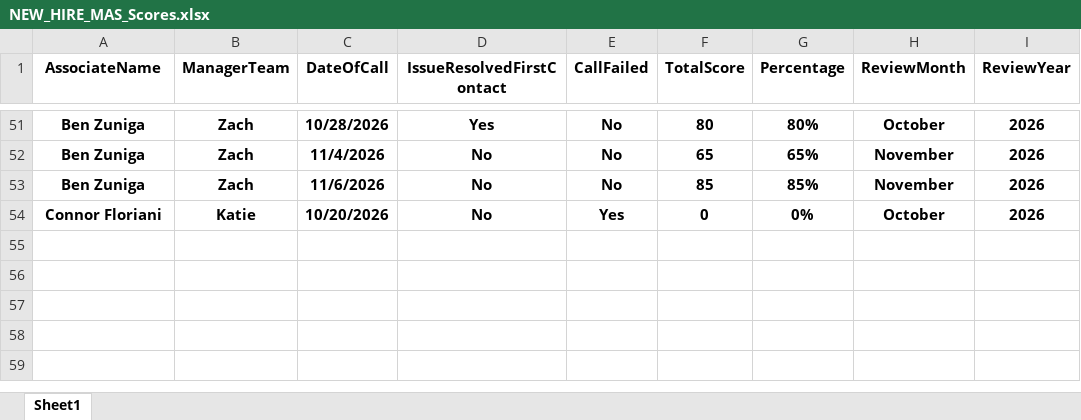
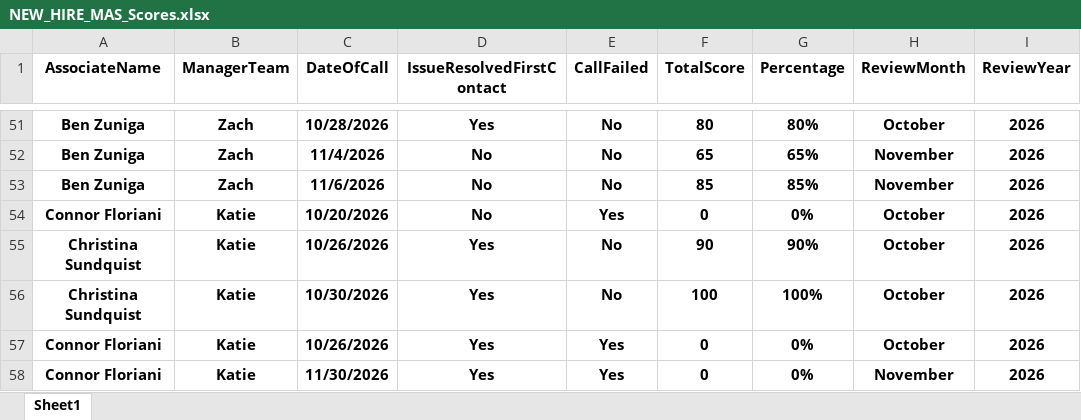
Before and after one commit to anfruu/mas-dashboard, an Excel workbook: NEW_HIRE_MAS_Scores.xlsx, sheet Sheet1, drawn as a sheet; only a part is shown, gaps mark what is left out; values as stored, in another font and other column widths than the file's, no borders; the diff names each change by its address in the sheet, - before the commit and + after, or states it on an @@ line.

```diff
--- a/NEW_HIRE_MAS_Scores.xlsx (sheet Sheet1)
+++ b/NEW_HIRE_MAS_Scores.xlsx (sheet Sheet1)
+row 55: Christina Sundquist | Katie | 10/26/2026 | Yes | No | 90 | 90% | October | 2026
+row 56: Christina Sundquist | Katie | 10/30/2026 | Yes | No | 100 | 100% | October | 2026
+row 57: Connor Floriani | Katie | 10/26/2026 | Yes | Yes | 0 | 0% | October | 2026
+row 58: Connor Floriani | Katie | 11/30/2026 | Yes | Yes | 0 | 0% | November | 2026
```
Also changed, not shown: MAS_Call_Grading_Raw_Data.xlsx.
